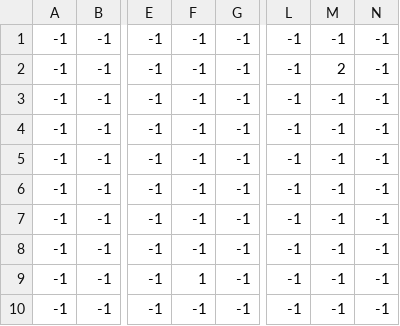
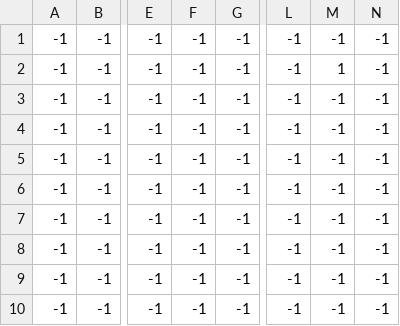
Before and after one commit to icynewyear/crawler-pygame, a CSV file: data/level0/level0._doors.csv, drawn as a sheet; only a part is shown, gaps mark what is left out; the diff names each change by its address in the sheet, - before the commit and + after, or states it on an @@ line.

```diff
--- a/data/level0/level0._doors.csv
+++ b/data/level0/level0._doors.csv
-M2: 2
+M2: 1
-F9: 1
+F9: -1
```
Also changed, not shown: data/level0/level0._chests.csv, 8 other files.
